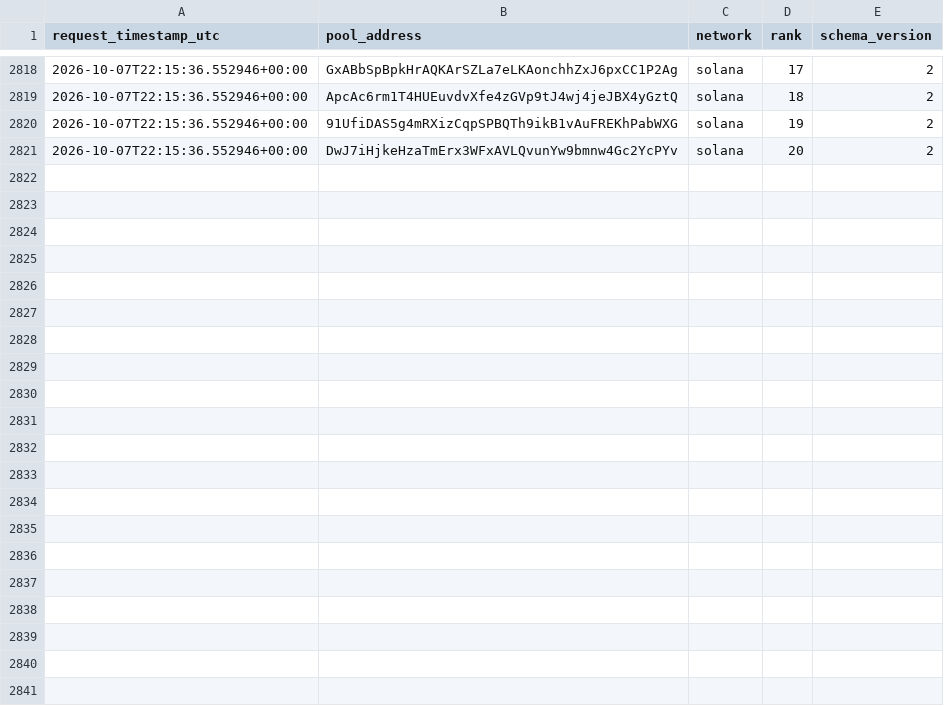
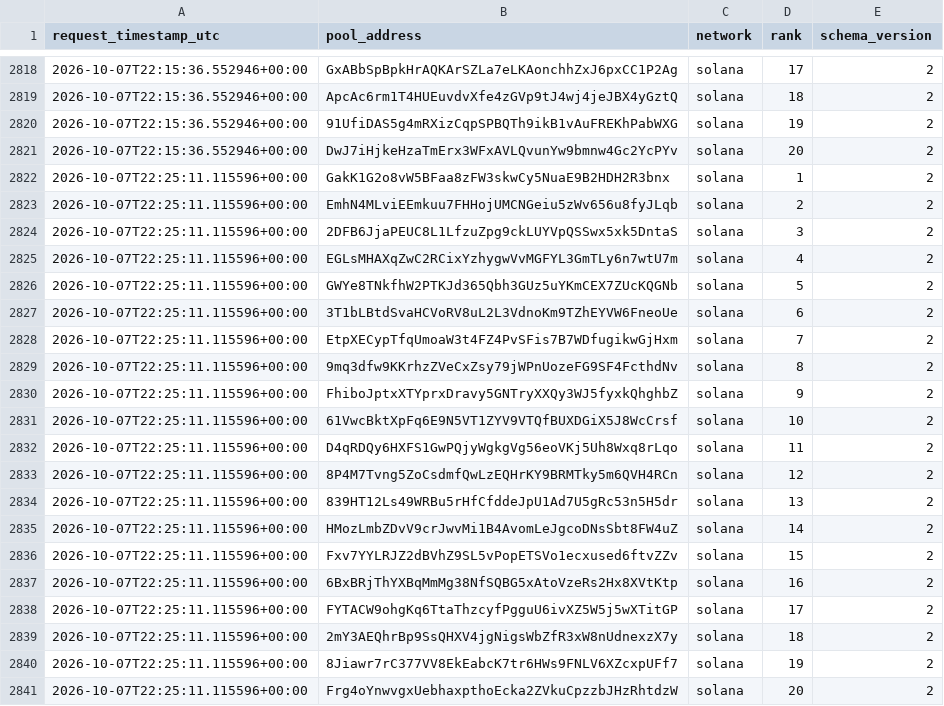
Before and after one commit to TheoooBa/Solana-Memecoin-Analysis, a CSV file: raw/new_pool_ranks/2026-10-07.csv, drawn as a sheet; only a part is shown, gaps mark what is left out; the diff names each change by its address in the sheet, - before the commit and + after, or states it on an @@ line.

```diff
--- a/raw/new_pool_ranks/2026-10-07.csv
+++ b/raw/new_pool_ranks/2026-10-07.csv
+row 2822: 2026-10-07T22:25:11.115596+00:00 | GakK1G2o8vW5BFaa8zFW3skwCy5NuaE9B2HDH2R3bnx | solana | 1 | 2
+row 2823: 2026-10-07T22:25:11.115596+00:00 | EmhN4MLviEEmkuu7FHHojUMCNGeiu5zWv656u8fyJLqb | solana | 2 | 2
+row 2824: 2026-10-07T22:25:11.115596+00:00 | 2DFB6JjaPEUC8L1LfzuZpg9ckLUYVpQSSwx5xk5DntaS | solana | 3 | 2
+row 2825: 2026-10-07T22:25:11.115596+00:00 | EGLsMHAXqZwC2RCixYzhygwVvMGFYL3GmTLy6n7wtU7m | solana | 4 | 2
+row 2826: 2026-10-07T22:25:11.115596+00:00 | GWYe8TNkfhW2PTKJd365Qbh3GUz5uYKmCEX7ZUcKQGNb | solana | 5 | 2
+row 2827: 2026-10-07T22:25:11.115596+00:00 | 3T1bLBtdSvaHCVoRV8uL2L3VdnoKm9TZhEYVW6FneoUe | solana | 6 | 2
+row 2828: 2026-10-07T22:25:11.115596+00:00 | EtpXECypTfqUmoaW3t4FZ4PvSFis7B7WDfugikwGjHxm | solana | 7 | 2
+row 2829: 2026-10-07T22:25:11.115596+00:00 | 9mq3dfw9KKrhzZVeCxZsy79jWPnUozeFG9SF4FcthdNv | solana | 8 | 2
+row 2830: 2026-10-07T22:25:11.115596+00:00 | FhiboJptxXTYprxDravy5GNTryXXQy3WJ5fyxkQhghbZ | solana | 9 | 2
+row 2831: 2026-10-07T22:25:11.115596+00:00 | 61VwcBktXpFq6E9N5VT1ZYV9VTQfBUXDGiX5J8WcCrsf | solana | 10 | 2
+row 2832: 2026-10-07T22:25:11.115596+00:00 | D4qRDQy6HXFS1GwPQjyWgkgVg56eoVKj5Uh8Wxq8rLqo | solana | 11 | 2
+row 2833: 2026-10-07T22:25:11.115596+00:00 | 8P4M7Tvng5ZoCsdmfQwLzEQHrKY9BRMTky5m6QVH4RCn | solana | 12 | 2
+row 2834: 2026-10-07T22:25:11.115596+00:00 | 839HT12Ls49WRBu5rHfCfddeJpU1Ad7U5gRc53n5H5dr | solana | 13 | 2
+row 2835: 2026-10-07T22:25:11.115596+00:00 | HMozLmbZDvV9crJwvMi1B4AvomLeJgcoDNsSbt8FW4uZ | solana | 14 | 2
+row 2836: 2026-10-07T22:25:11.115596+00:00 | Fxv7YYLRJZ2dBVhZ9SL5vPopETSVo1ecxused6ftvZZv | solana | 15 | 2
+row 2837: 2026-10-07T22:25:11.115596+00:00 | 6BxBRjThYXBqMmMg38NfSQBG5xAtoVzeRs2Hx8XVtKtp | solana | 16 | 2
+row 2838: 2026-10-07T22:25:11.115596+00:00 | FYTACW9ohgKq6TtaThzcyfPgguU6ivXZ5W5j5wXTitGP | solana | 17 | 2
+row 2839: 2026-10-07T22:25:11.115596+00:00 | 2mY3AEQhrBp9SsQHXV4jgNigsWbZfR3xW8nUdnexzX7y | solana | 18 | 2
+row 2840: 2026-10-07T22:25:11.115596+00:00 | 8Jiawr7rC377VV8EkEabcK7tr6HWs9FNLV6XZcxpUFf7 | solana | 19 | 2
+row 2841: 2026-10-07T22:25:11.115596+00:00 | Frg4oYnwvgxUebhaxpthoEcka2ZVkuCpzzbJHzRhtdzW | solana | 20 | 2
```
Also changed, not shown: logs/runs/2026-10-07.csv, raw/pool_registry/2026-10-07.csv, 4 other files.
